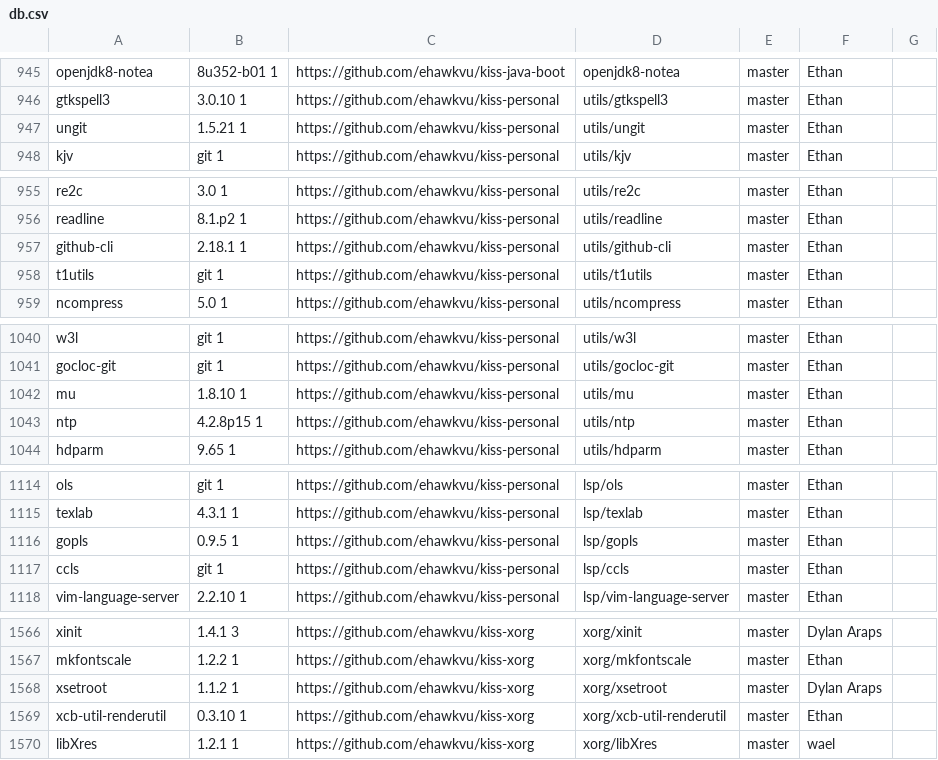
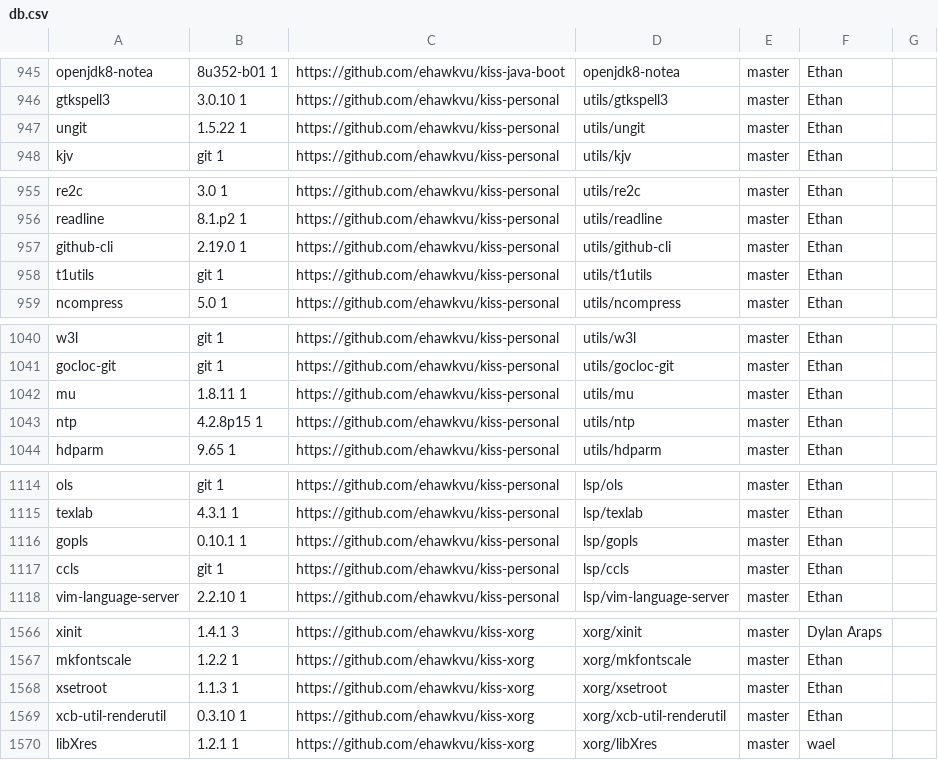
Before and after one commit to aabacchus/kiss-find, a CSV file: db.csv, drawn as a sheet; only a part is shown, gaps mark what is left out; the diff covers the shown part only.

```diff
--- a/db.csv
+++ b/db.csv
@@ -946,3 +946,3 @@ openjdk8-notea,8u352-b01 1,https://github.com/ehawkvu/kiss-java-boot,openjdk8-no
 gtkspell3,3.0.10 1,https://github.com/ehawkvu/kiss-personal,utils/gtkspell3,master,"Ethan"," "
-ungit,1.5.21 1,https://github.com/ehawkvu/kiss-personal,utils/ungit,master,"Ethan"," "
+ungit,1.5.22 1,https://github.com/ehawkvu/kiss-personal,utils/ungit,master,"Ethan"," "
 kjv,git 1,https://github.com/ehawkvu/kiss-personal,utils/kjv,master,"Ethan"," "
@@ -956,3 +956,3 @@ re2c,3.0 1,https://github.com/ehawkvu/kiss-personal,utils/re2c,master,"Ethan","
 readline,8.1.p2 1,https://github.com/ehawkvu/kiss-personal,utils/readline,master,"Ethan"," "
-github-cli,2.18.1 1,https://github.com/ehawkvu/kiss-personal,utils/github-cli,master,"Ethan"," "
+github-cli,2.19.0 1,https://github.com/ehawkvu/kiss-personal,utils/github-cli,master,"Ethan"," "
 t1utils,git 1,https://github.com/ehawkvu/kiss-personal,utils/t1utils,master,"Ethan"," "
@@ -1041,3 +1041,3 @@ w3l,git 1,https://github.com/ehawkvu/kiss-personal,utils/w3l,master,"Ethan"," "
 gocloc-git,git 1,https://github.com/ehawkvu/kiss-personal,utils/gocloc-git,master,"Ethan"," "
-mu,1.8.10 1,https://github.com/ehawkvu/kiss-personal,utils/mu,master,"Ethan"," "
+mu,1.8.11 1,https://github.com/ehawkvu/kiss-personal,utils/mu,master,"Ethan"," "
 ntp,4.2.8p15 1,https://github.com/ehawkvu/kiss-personal,utils/ntp,master,"Ethan"," "
@@ -1115,3 +1115,3 @@ ols,git 1,https://github.com/ehawkvu/kiss-personal,lsp/ols,master,"Ethan"," "
 texlab,4.3.1 1,https://github.com/ehawkvu/kiss-personal,lsp/texlab,master,"Ethan"," "
-gopls,0.9.5 1,https://github.com/ehawkvu/kiss-personal,lsp/gopls,master,"Ethan"," "
+gopls,0.10.1 1,https://github.com/ehawkvu/kiss-personal,lsp/gopls,master,"Ethan"," "
 ccls,git 1,https://github.com/ehawkvu/kiss-personal,lsp/ccls,master,"Ethan"," "
@@ -1567,3 +1567,3 @@ xinit,1.4.1 3,https://github.com/ehawkvu/kiss-xorg,xorg/xinit,master,"Dylan Arap
 mkfontscale,1.2.2 1,https://github.com/ehawkvu/kiss-xorg,xorg/mkfontscale,master,"Ethan"," "
-xsetroot,1.1.2 1,https://github.com/ehawkvu/kiss-xorg,xorg/xsetroot,master,"Dylan Araps"," "
+xsetroot,1.1.3 1,https://github.com/ehawkvu/kiss-xorg,xorg/xsetroot,master,"Ethan"," "
 xcb-util-renderutil,0.3.10 1,https://github.com/ehawkvu/kiss-xorg,xorg/xcb-util-renderutil,master,"Ethan"," "
```
Also changed, not shown: 21 edited cells elsewhere in this file.
